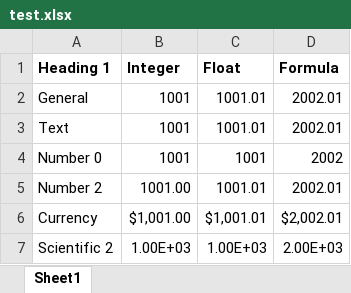
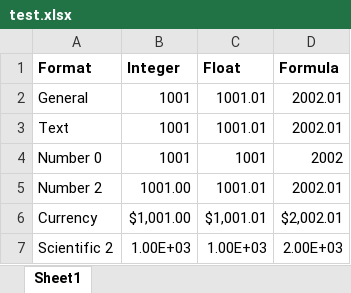
Before and after one commit to ontodev/excel, an Excel workbook: resources/test.xlsx, sheet Sheet1, drawn as a sheet; values as stored, in another font and other column widths than the file's, no borders; the diff names each change by its address in the sheet, - before the commit and + after, or states it on an @@ line.

Commit message:
Actually handling all cell values as strings; cleaning up.

```diff
--- a/resources/test.xlsx (sheet Sheet1)
+++ b/resources/test.xlsx (sheet Sheet1)
-A1: Heading 1
+A1: Format
```
Also changed, not shown: 4 other files.
